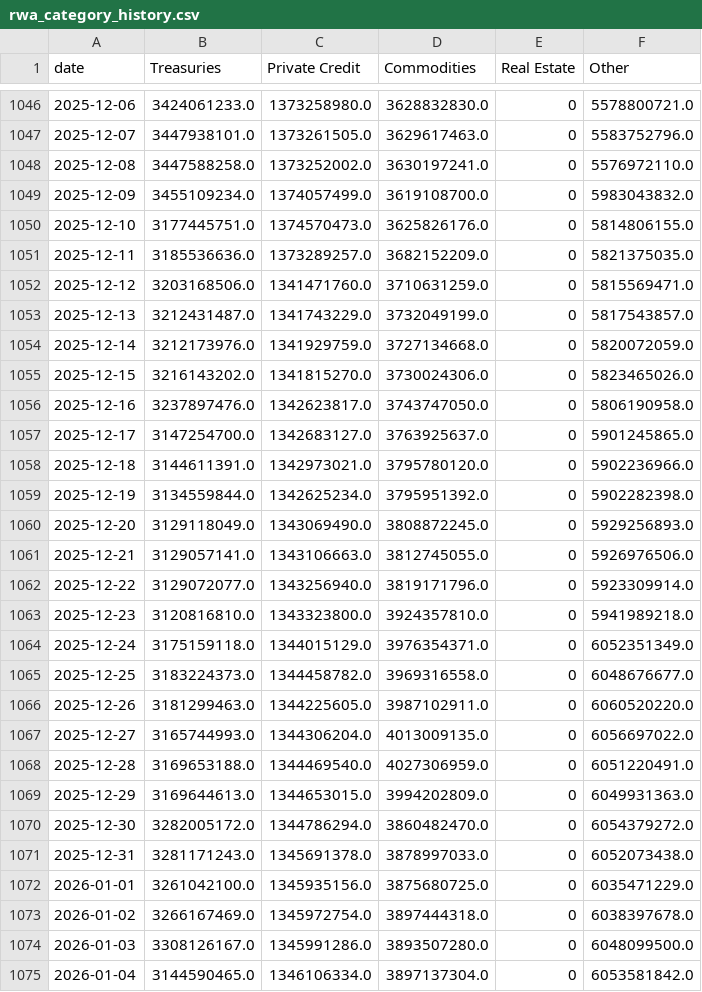
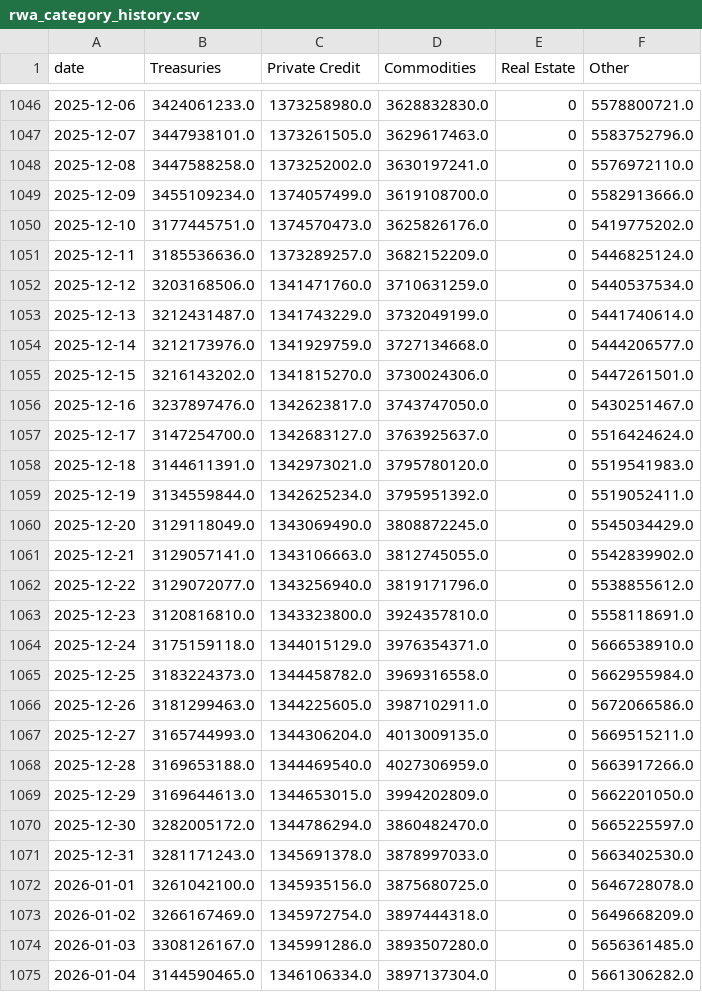
Before and after one commit to kittycapital/rwa-dashboard, a CSV file: data/rwa_category_history.csv, drawn as a sheet; only a part is shown, gaps mark what is left out; the diff covers the shown part only.

```diff
--- a/data/rwa_category_history.csv
+++ b/data/rwa_category_history.csv
@@ -1048,28 +1048,28 @@ date,Treasuries,Private Credit,Commodities,Real Estate,Other
 2025-12-08,3447588258.0,1373252002.0,3630197241.0,0,5576972110.0
-2025-12-09,3455109234.0,1374057499.0,3619108700.0,0,5983043832.0
-2025-12-10,3177445751.0,1374570473.0,3625826176.0,0,5814806155.0
-2025-12-11,3185536636.0,1373289257.0,3682152209.0,0,5821375035.0
-2025-12-12,3203168506.0,1341471760.0,3710631259.0,0,5815569471.0
-2025-12-13,3212431487.0,1341743229.0,3732049199.0,0,5817543857.0
-2025-12-14,3212173976.0,1341929759.0,3727134668.0,0,5820072059.0
-2025-12-15,3216143202.0,1341815270.0,3730024306.0,0,5823465026.0
-2025-12-16,3237897476.0,1342623817.0,3743747050.0,0,5806190958.0
-2025-12-17,3147254700.0,1342683127.0,3763925637.0,0,5901245865.0
-2025-12-18,3144611391.0,1342973021.0,3795780120.0,0,5902236966.0
-2025-12-19,3134559844.0,1342625234.0,3795951392.0,0,5902282398.0
-2025-12-20,3129118049.0,1343069490.0,3808872245.0,0,5929256893.0
-2025-12-21,3129057141.0,1343106663.0,3812745055.0,0,5926976506.0
-2025-12-22,3129072077.0,1343256940.0,3819171796.0,0,5923309914.0
-2025-12-23,3120816810.0,1343323800.0,3924357810.0,0,5941989218.0
-2025-12-24,3175159118.0,1344015129.0,3976354371.0,0,6052351349.0
-2025-12-25,3183224373.0,1344458782.0,3969316558.0,0,6048676677.0
-2025-12-26,3181299463.0,1344225605.0,3987102911.0,0,6060520220.0
-2025-12-27,3165744993.0,1344306204.0,4013009135.0,0,6056697022.0
-2025-12-28,3169653188.0,1344469540.0,4027306959.0,0,6051220491.0
-2025-12-29,3169644613.0,1344653015.0,3994202809.0,0,6049931363.0
-2025-12-30,3282005172.0,1344786294.0,3860482470.0,0,6054379272.0
-2025-12-31,3281171243.0,1345691378.0,3878997033.0,0,6052073438.0
-2026-01-01,3261042100.0,1345935156.0,3875680725.0,0,6035471229.0
-2026-01-02,3266167469.0,1345972754.0,3897444318.0,0,6038397678.0
-2026-01-03,3308126167.0,1345991286.0,3893507280.0,0,6048099500.0
-2026-01-04,3144590465.0,1346106334.0,3897137304.0,0,6053581842.0
+2025-12-09,3455109234.0,1374057499.0,3619108700.0,0,5582913666.0
+2025-12-10,3177445751.0,1374570473.0,3625826176.0,0,5419775202.0
+2025-12-11,3185536636.0,1373289257.0,3682152209.0,0,5446825124.0
+2025-12-12,3203168506.0,1341471760.0,3710631259.0,0,5440537534.0
+2025-12-13,3212431487.0,1341743229.0,3732049199.0,0,5441740614.0
+2025-12-14,3212173976.0,1341929759.0,3727134668.0,0,5444206577.0
+2025-12-15,3216143202.0,1341815270.0,3730024306.0,0,5447261501.0
+2025-12-16,3237897476.0,1342623817.0,3743747050.0,0,5430251467.0
+2025-12-17,3147254700.0,1342683127.0,3763925637.0,0,5516424624.0
+2025-12-18,3144611391.0,1342973021.0,3795780120.0,0,5519541983.0
+2025-12-19,3134559844.0,1342625234.0,3795951392.0,0,5519052411.0
+2025-12-20,3129118049.0,1343069490.0,3808872245.0,0,5545034429.0
+2025-12-21,3129057141.0,1343106663.0,3812745055.0,0,5542839902.0
+2025-12-22,3129072077.0,1343256940.0,3819171796.0,0,5538855612.0
+2025-12-23,3120816810.0,1343323800.0,3924357810.0,0,5558118691.0
+2025-12-24,3175159118.0,1344015129.0,3976354371.0,0,5666538910.0
+2025-12-25,3183224373.0,1344458782.0,3969316558.0,0,5662955984.0
+2025-12-26,3181299463.0,1344225605.0,3987102911.0,0,5672066586.0
+2025-12-27,3165744993.0,1344306204.0,4013009135.0,0,5669515211.0
+2025-12-28,3169653188.0,1344469540.0,4027306959.0,0,5663917266.0
+2025-12-29,3169644613.0,1344653015.0,3994202809.0,0,5662201050.0
+2025-12-30,3282005172.0,1344786294.0,3860482470.0,0,5665225597.0
+2025-12-31,3281171243.0,1345691378.0,3878997033.0,0,5663402530.0
+2026-01-01,3261042100.0,1345935156.0,3875680725.0,0,5646728078.0
+2026-01-02,3266167469.0,1345972754.0,3897444318.0,0,5649668209.0
+2026-01-03,3308126167.0,1345991286.0,3893507280.0,0,5656361485.0
+2026-01-04,3144590465.0,1346106334.0,3897137304.0,0,5661306282.0
```
Also changed, not shown: 1 added row and 140 edited cells elsewhere in this file, data/rwa_chains.csv, data/rwa_protocols.csv, 3 other files.
